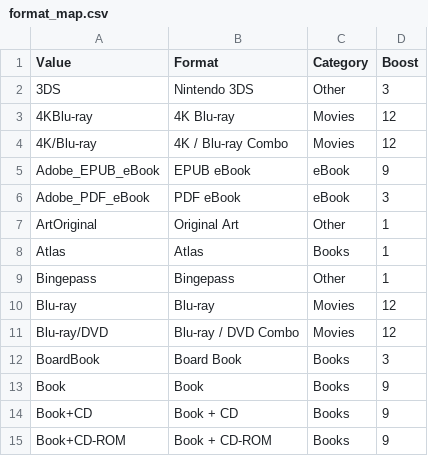
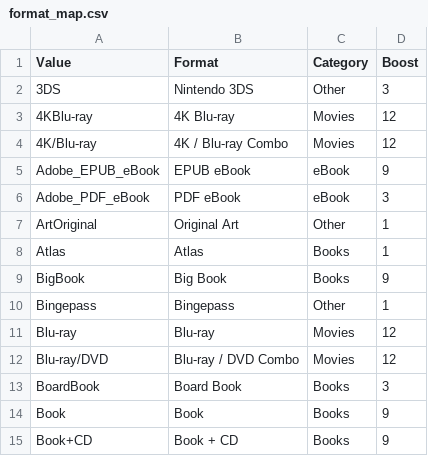
Before and after one commit to openfifth/aspen-discovery, a CSV file: sites/default/translation_maps/format_map.csv, drawn as a sheet; only a part is shown; the shorter side is filled out with more unchanged rows.

Commit message:
DIS-2021: Add Big Book format
Add check for format "Big Book" in 655a, similar to picture book check
Update release notes

```diff
--- a/sites/default/translation_maps/format_map.csv
+++ b/sites/default/translation_maps/format_map.csv
@@ -8,2 +8,3 @@ ArtOriginal, Original Art, Other,1
 Atlas, Atlas, Books,1
+BigBook, Big Book, Books,9
 Bingepass, Bingepass, Other,1
```
Also changed, not shown: 2 other files.
